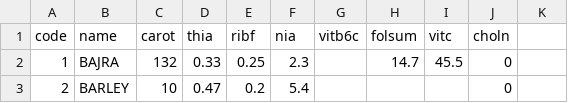
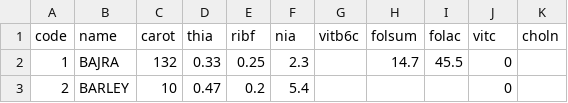
Before and after one commit to ifct2017/nvif1989, a CSV file: table2.csv, drawn as a sheet; only a part is shown.

Commit message:
fix table2 header

```diff
--- a/table2.csv
+++ b/table2.csv
@@ -1,2 +1,2 @@
-code,name,carot,thia,ribf,nia,vitb6c,folsum,vitc,choln
+code,name,carot,thia,ribf,nia,vitb6c,folsum,folac,vitc,choln
 1,BAJRA,132,0.33,0.25,2.3,,14.7,45.5,0,
```
Also changed, not shown: 1 other file.
